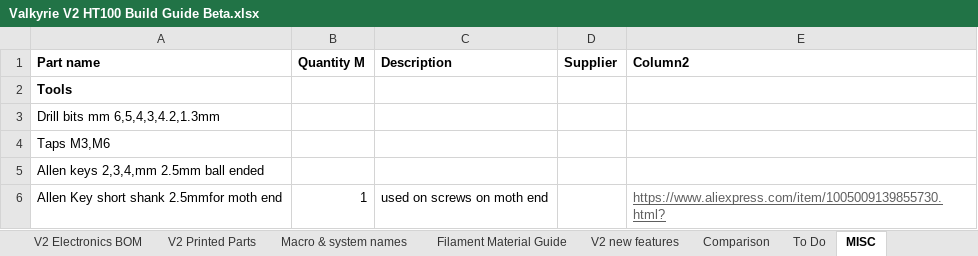
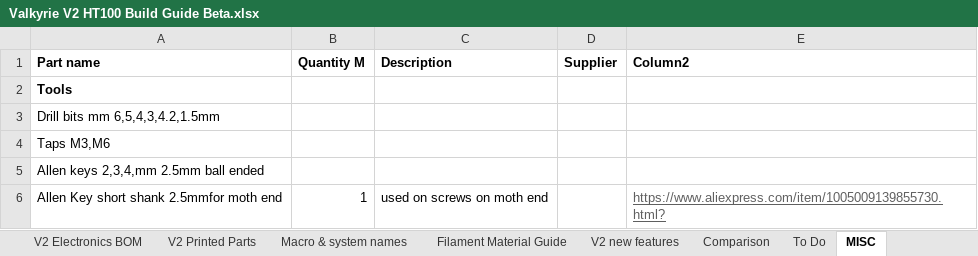
Before and after one commit to RoyBerntsenDesign/Project-Valkyrie, an Excel workbook: V2 BETA/BOM/Valkyrie V2 HT100 Build Guide Beta.xlsx, sheet MISC, drawn as a sheet; only a part is shown; values as stored, in another font and other column widths than the file's, no borders; charts and pictures not drawn; the diff names each change by its address in the sheet, - before the commit and + after, or states it on an @@ line.

```diff
--- a/V2 BETA/BOM/Valkyrie V2 HT100 Build Guide Beta.xlsx (sheet MISC)
+++ b/V2 BETA/BOM/Valkyrie V2 HT100 Build Guide Beta.xlsx (sheet MISC)
-A3 (Part name): Drill bits mm 6,5,4,3,4.2,1.3mm
+A3 (Part name): Drill bits mm 6,5,4,3,4.2,1.5mm
```
Also changed, not shown: sheet To Do, V2 BETA/DOCUMENT LIBRARY/Chamber Heater Data.xlsx, 29 other files.
